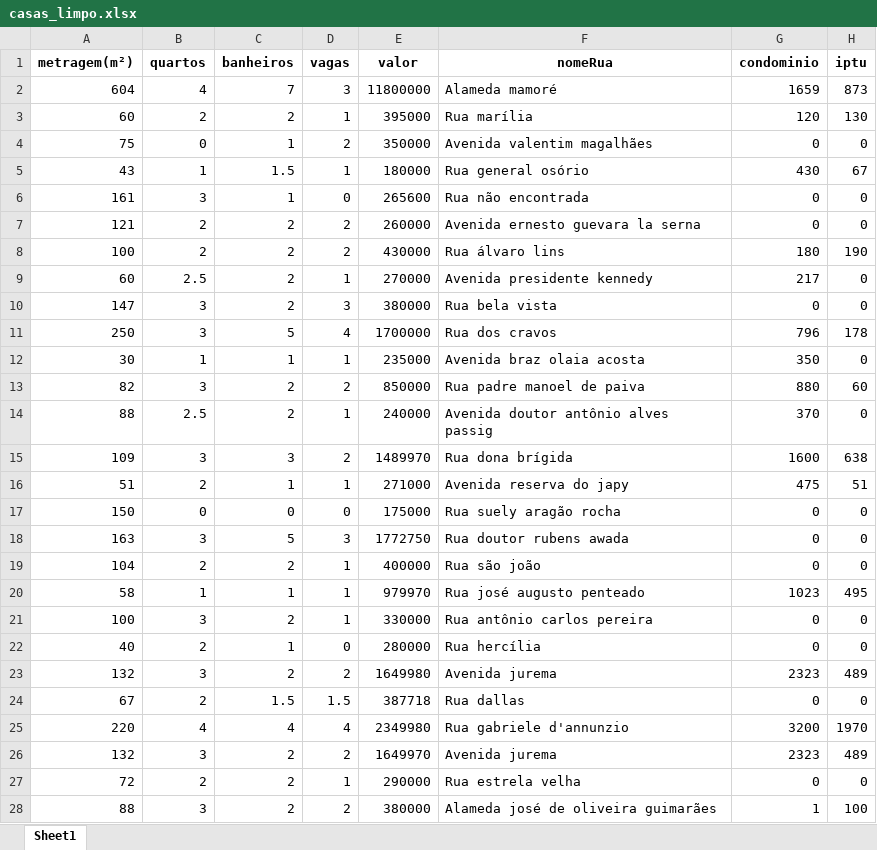
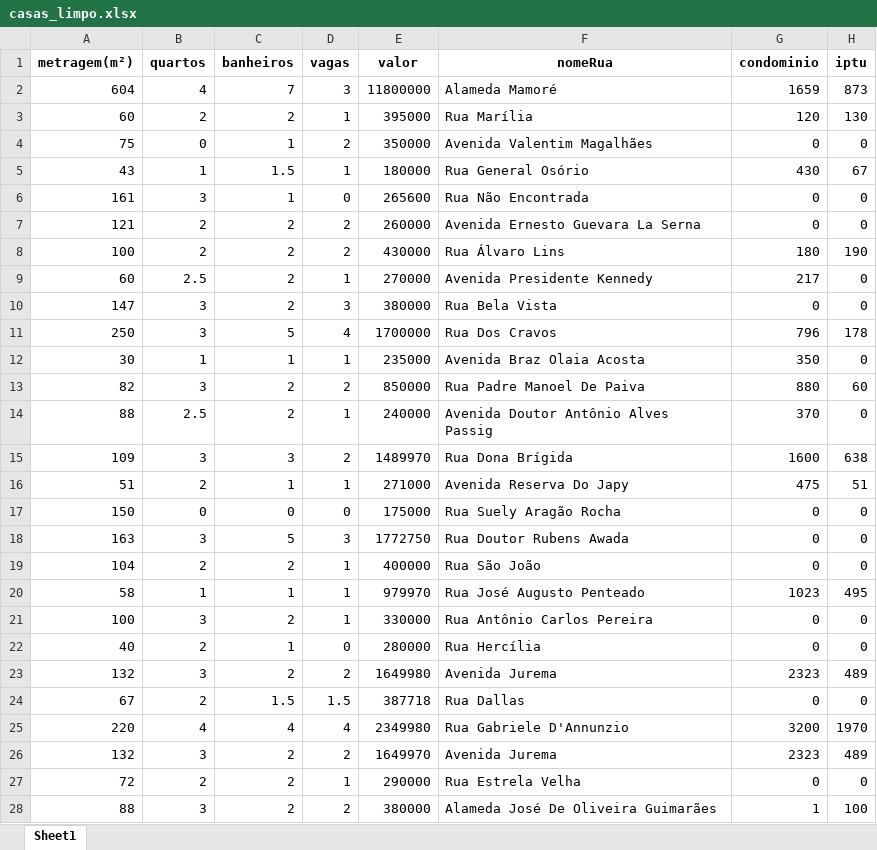
Before and after one commit to IIIgorMoura/web_scraping_dinamico3, an Excel workbook: casas_limpo.xlsx, sheet Sheet1, drawn as a sheet; only a part is shown; values as stored, in another font and other column widths than the file's, no borders; the diff covers the shown part only; the diff names each change by its address in the sheet, - before the commit and + after, or states it on an @@ line.

```diff
--- a/casas_limpo.xlsx (sheet Sheet1)
+++ b/casas_limpo.xlsx (sheet Sheet1)
-F2 (nomeRua): Alameda mamoré
+F2 (nomeRua): Alameda Mamoré
-F3 (nomeRua): Rua marília
+F3 (nomeRua): Rua Marília
-F4 (nomeRua): Avenida valentim magalhães
+F4 (nomeRua): Avenida Valentim Magalhães
-F5 (nomeRua): Rua general osório
+F5 (nomeRua): Rua General Osório
-F6 (nomeRua): Rua não encontrada
+F6 (nomeRua): Rua Não Encontrada
-F7 (nomeRua): Avenida ernesto guevara la serna
+F7 (nomeRua): Avenida Ernesto Guevara La Serna
-F8 (nomeRua): Rua álvaro lins
+F8 (nomeRua): Rua Álvaro Lins
-F9 (nomeRua): Avenida presidente kennedy
+F9 (nomeRua): Avenida Presidente Kennedy
-F10 (nomeRua): Rua bela vista
+F10 (nomeRua): Rua Bela Vista
-F11 (nomeRua): Rua dos cravos
+F11 (nomeRua): Rua Dos Cravos
-F12 (nomeRua): Avenida braz olaia acosta
+F12 (nomeRua): Avenida Braz Olaia Acosta
-F13 (nomeRua): Rua padre manoel de paiva
+F13 (nomeRua): Rua Padre Manoel De Paiva
-F14 (nomeRua): Avenida doutor antônio alves passig
+F14 (nomeRua): Avenida Doutor Antônio Alves Passig
-F15 (nomeRua): Rua dona brígida
+F15 (nomeRua): Rua Dona Brígida
-F16 (nomeRua): Avenida reserva do japy
+F16 (nomeRua): Avenida Reserva Do Japy
-F17 (nomeRua): Rua suely aragão rocha
+F17 (nomeRua): Rua Suely Aragão Rocha
-F18 (nomeRua): Rua doutor rubens awada
+F18 (nomeRua): Rua Doutor Rubens Awada
-F19 (nomeRua): Rua são joão
+F19 (nomeRua): Rua São João
-F20 (nomeRua): Rua josé augusto penteado
+F20 (nomeRua): Rua José Augusto Penteado
-F21 (nomeRua): Rua antônio carlos pereira
+F21 (nomeRua): Rua Antônio Carlos Pereira
-F22 (nomeRua): Rua hercília
+F22 (nomeRua): Rua Hercília
-F23 (nomeRua): Avenida jurema
+F23 (nomeRua): Avenida Jurema
-F24 (nomeRua): Rua dallas
+F24 (nomeRua): Rua Dallas
-F25 (nomeRua): Rua gabriele d'annunzio
+F25 (nomeRua): Rua Gabriele D'Annunzio
-F26 (nomeRua): Avenida jurema
+F26 (nomeRua): Avenida Jurema
-F27 (nomeRua): Rua estrela velha
+F27 (nomeRua): Rua Estrela Velha
-F28 (nomeRua): Alameda josé de oliveira guimarães
+F28 (nomeRua): Alameda José De Oliveira Guimarães
```
Also changed, not shown: 71 edited cells elsewhere in this sheet, 2 other files.
